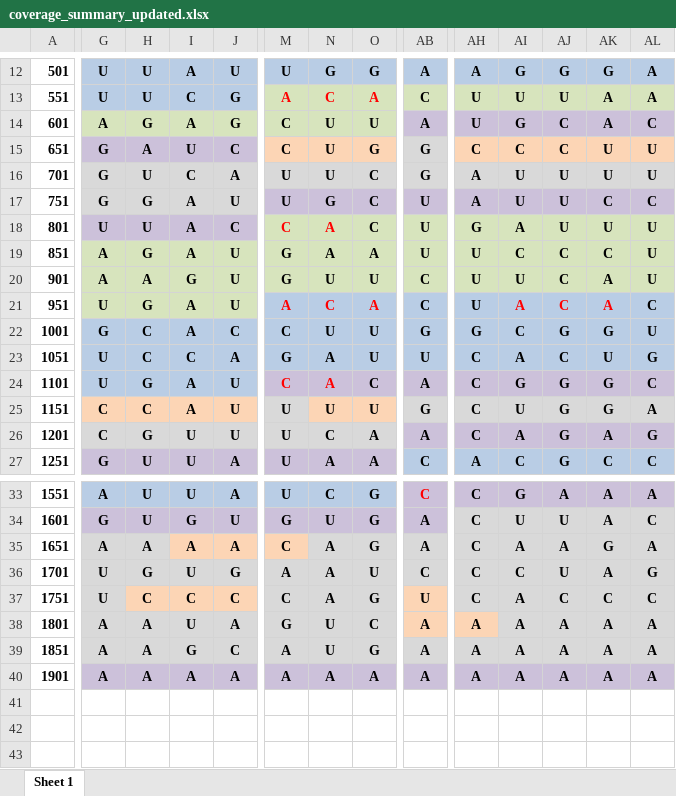
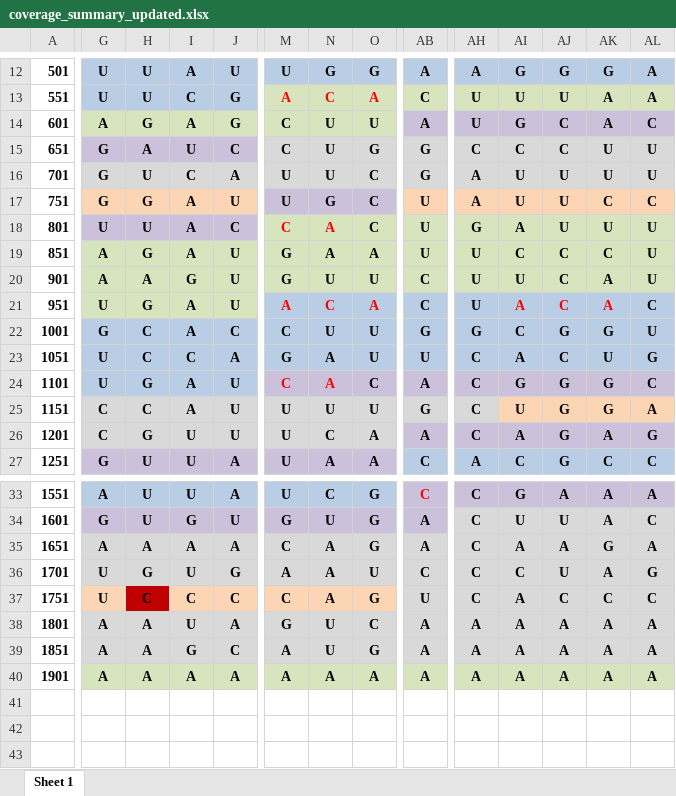
Before and after one commit to Tianchen-He/mRNA_sequencing, an Excel workbook: coverage_summary_updated.xlsx, sheet Sheet 1, drawn as a sheet; only a part is shown, gaps mark what is left out; values as stored, in another font and other column widths than the file's, no borders; the diff covers the shown part only; the diff names each change by its address in the sheet, - before the commit and + after, or states it on an @@ line.

```diff
--- a/coverage_summary_updated.xlsx (sheet Sheet 1)
+++ b/coverage_summary_updated.xlsx (sheet Sheet 1)
-M15:O15 fill: #FCD5B5
+M15:O15 fill: #D9D9D9
-AH15:AL15 fill: #FCD5B5
+AH15:AL15 fill: #D9D9D9
-G17:J17 fill: #D9D9D9
+G17:J17 fill: #FCD5B5
-AB17:AL17 fill: #CCC1DA
+AB17:AL17 fill: #FCD5B5
-G25:J25 fill: #FCD5B5
+G25:J25 fill: #D9D9D9
-N25:O25 fill: #FCD5B5
+N25:O25 fill: #D9D9D9
-AI25:AL25 fill: #D9D9D9
+AI25:AL25 fill: #FCD5B5
-I35:M35 fill: #FCD5B5
+I35:M35 fill: #D9D9D9
-G37 fill: #D9D9D9
+G37 fill: #FCD5B5
-H37 fill: #FCD5B5
+H37 fill: #C00000
-M37:O37 fill: #D9D9D9
+M37:O37 fill: #FCD5B5
-AB37 fill: #FCD5B5
+AB37 fill: #D9D9D9
-AB38:AH38 fill: #FCD5B5
+AB38:AH38 fill: #D9D9D9
-G40:AL40 fill: #CCC1DA
+G40:AL40 fill: #D7E4BD
```
Also changed, not shown: cell formats elsewhere in this sheet, 6 other files.
